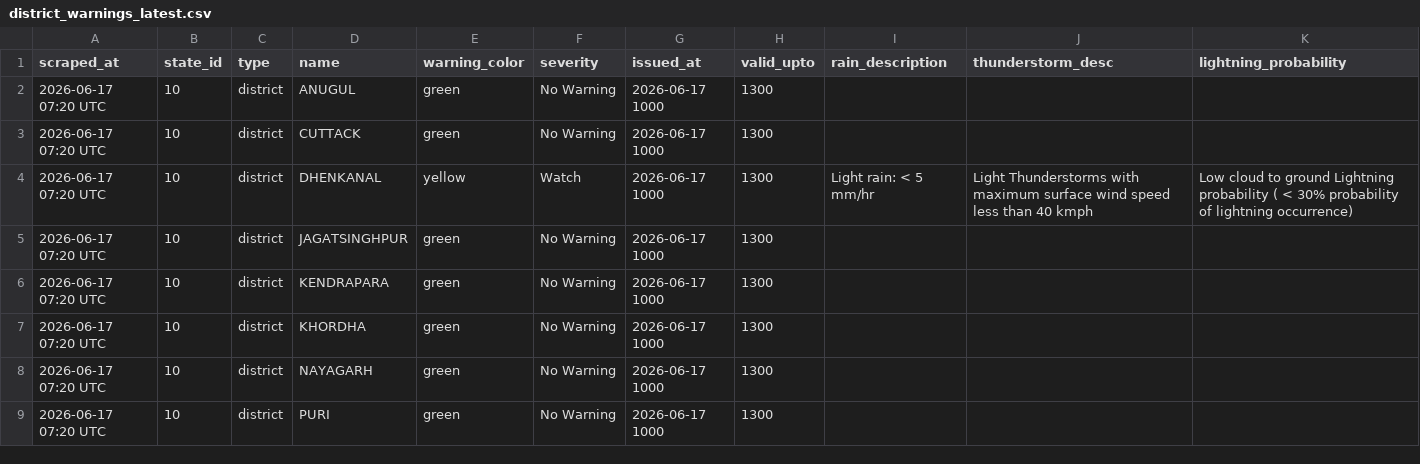
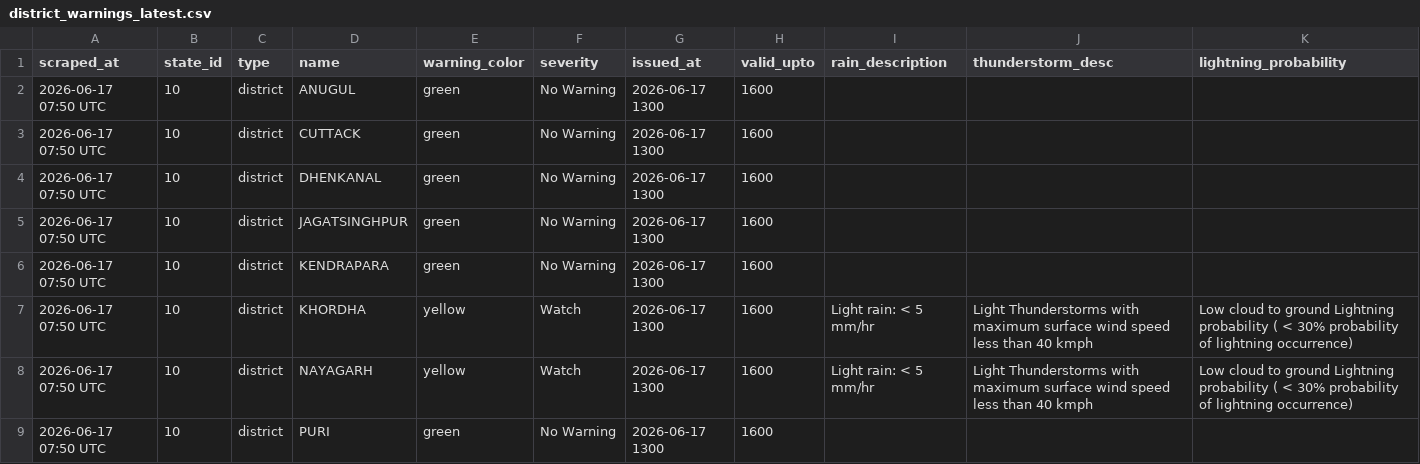
Before and after one commit to tpcodlweatherbulletin-lang/imd-scraper-b, a CSV file: data/district_warnings_latest.csv, drawn as a sheet.

```diff
--- a/data/district_warnings_latest.csv
+++ b/data/district_warnings_latest.csv
@@ -1,9 +1,9 @@
 scraped_at,state_id,type,name,warning_color,severity,issued_at,valid_upto,rain_description,thunderstorm_desc,lightning_probability
-2026-06-17 07:20 UTC,10,district,ANUGUL,green,No Warning,2026-06-17 1000,1300,,,
-2026-06-17 07:20 UTC,10,district,CUTTACK,green,No Warning,2026-06-17 1000,1300,,,
-2026-06-17 07:20 UTC,10,district,DHENKANAL,yellow,Watch,2026-06-17 1000,1300,Light rain: < 5 mm/hr,Light Thunderstorms with maximum surface wind speed less than 40 kmph,Low cloud to ground Lightning probability ( < 30% probability of lightning occurrence)
-2026-06-17 07:20 UTC,10,district,JAGATSINGHPUR,green,No Warning,2026-06-17 1000,1300,,,
-2026-06-17 07:20 UTC,10,district,KENDRAPARA,green,No Warning,2026-06-17 1000,1300,,,
-2026-06-17 07:20 UTC,10,district,KHORDHA,green,No Warning,2026-06-17 1000,1300,,,
-2026-06-17 07:20 UTC,10,district,NAYAGARH,green,No Warning,2026-06-17 1000,1300,,,
-2026-06-17 07:20 UTC,10,district,PURI,green,No Warning,2026-06-17 1000,1300,,,
+2026-06-17 07:50 UTC,10,district,ANUGUL,green,No Warning,2026-06-17 1300,1600,,,
+2026-06-17 07:50 UTC,10,district,CUTTACK,green,No Warning,2026-06-17 1300,1600,,,
+2026-06-17 07:50 UTC,10,district,DHENKANAL,green,No Warning,2026-06-17 1300,1600,,,
+2026-06-17 07:50 UTC,10,district,JAGATSINGHPUR,green,No Warning,2026-06-17 1300,1600,,,
+2026-06-17 07:50 UTC,10,district,KENDRAPARA,green,No Warning,2026-06-17 1300,1600,,,
+2026-06-17 07:50 UTC,10,district,KHORDHA,yellow,Watch,2026-06-17 1300,1600,Light rain: < 5 mm/hr,Light Thunderstorms with maximum surface wind speed less than 40 kmph,Low cloud to ground Lightning probability ( < 30% probability of lightning occurrence)
+2026-06-17 07:50 UTC,10,district,NAYAGARH,yellow,Watch,2026-06-17 1300,1600,Light rain: < 5 mm/hr,Light Thunderstorms with maximum surface wind speed less than 40 kmph,Low cloud to ground Lightning probability ( < 30% probability of lightning occurrence)
+2026-06-17 07:50 UTC,10,district,PURI,green,No Warning,2026-06-17 1300,1600,,,
```
Also changed, not shown: 1 other file.
